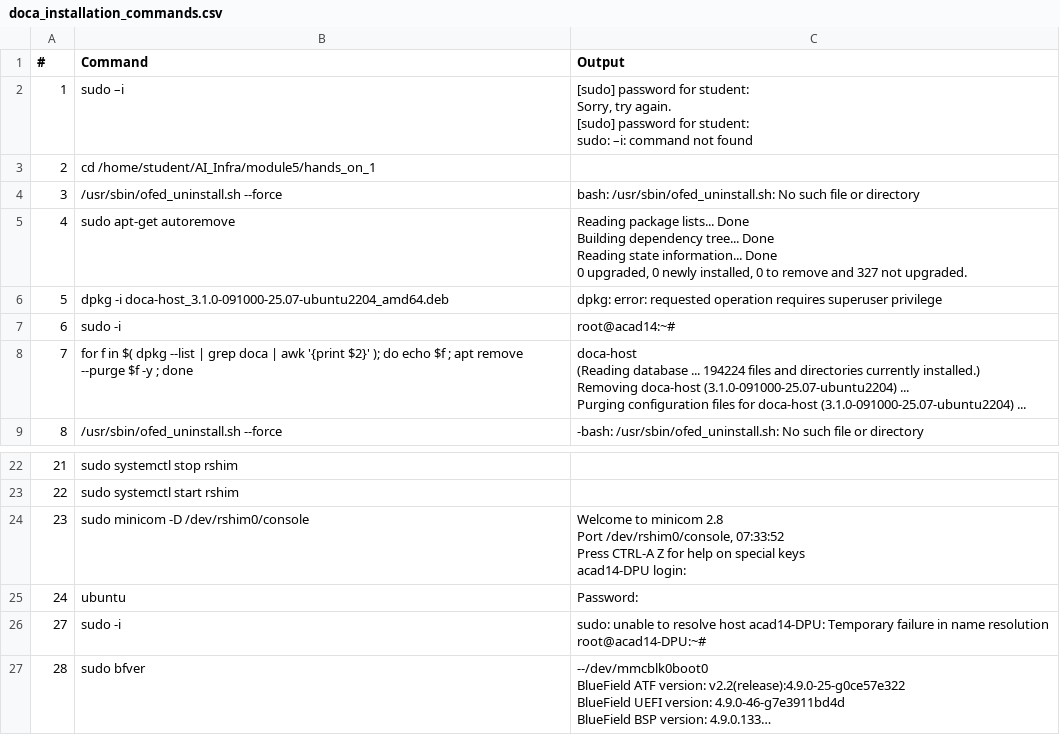
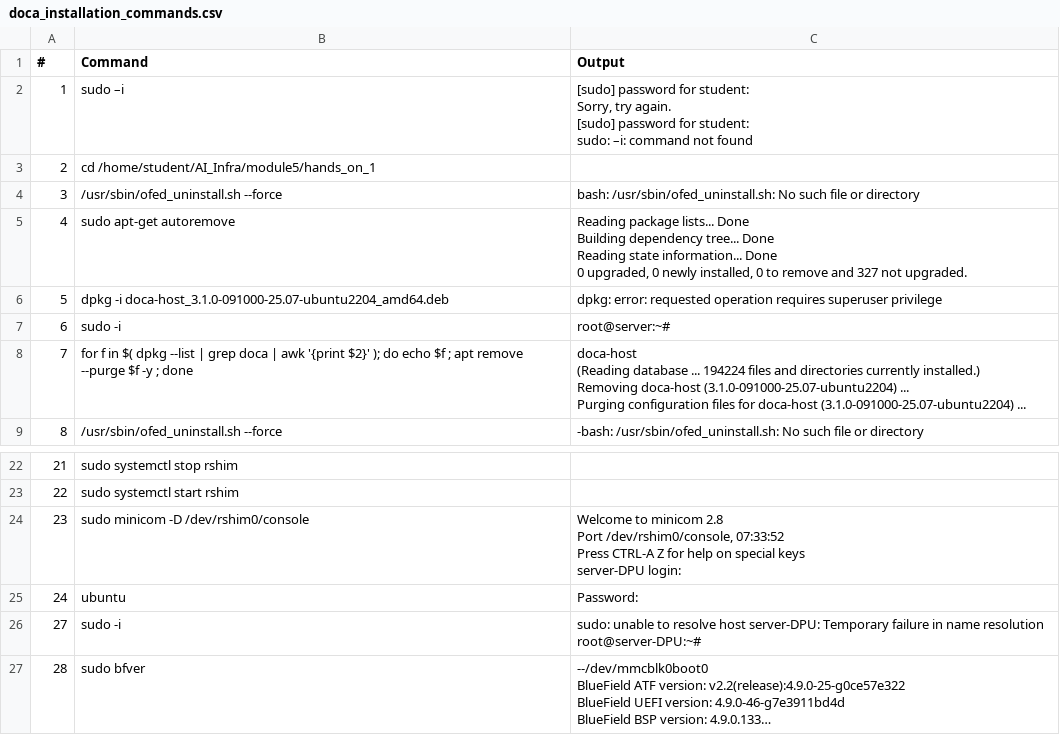
Before and after one commit to swiftsuretech/module8, a CSV file: dpu simulator/doca_installation_commands.csv, drawn as a sheet; only a part is shown, gaps mark what is left out; long unchanged cells end in …; ↵ is a line break in a cell; the diff names each change by its address in the sheet, - before the commit and + after, or states it on an @@ line.

```diff
--- a/dpu simulator/doca_installation_commands.csv
+++ b/dpu simulator/doca_installation_commands.csv
-C7 (Output): root@acad14:~#
+C7 (Output): root@server:~#
-C24 (Output): …special keys ↵ acad14-DPU login:
+C24 (Output): …special keys ↵ server-DPU login:
-C26 (Output): …resolve host acad14-DPU: Temporary failure in name resolution ↵ root@acad14-DPU:~#
+C26 (Output): …resolve host server-DPU: Temporary failure in name resolution ↵ root@server-DPU:~#
```
Also changed, not shown: 4 other files.
